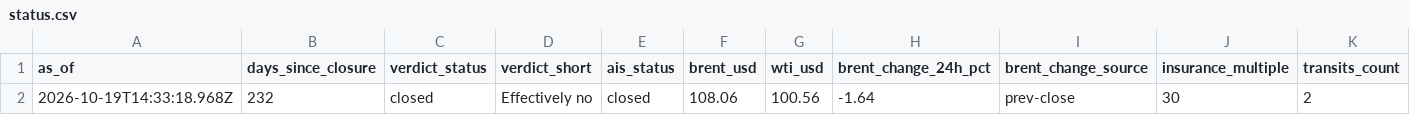
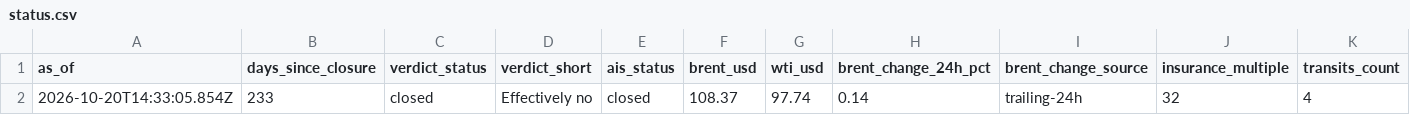
Before and after one commit to jasonhjohnson/strait-of-hormuz-data, a CSV file: data/status.csv, drawn as a sheet; only a part is shown; removed rows and columns are numbered as before the commit, all else as after; rows hold the shown columns only; the diff names each change by its address in the sheet, - before the commit and + after, or states it on an @@ line.

```diff
--- a/data/status.csv
+++ b/data/status.csv
-row 2: 2026-10-19T14:33:18.968Z | 232 | closed | Effectively no | closed | 108.06 | 100.56 | -1.64 | prev-close | 30 | 2
+row 2: 2026-10-20T14:33:05.854Z | 233 | closed | Effectively no | closed | 108.37 | 97.74 | 0.14 | trailing-24h | 32 | 4
```
Also changed, not shown: data/events.csv, data/hormuz-index-daily.csv, 6 other files.
